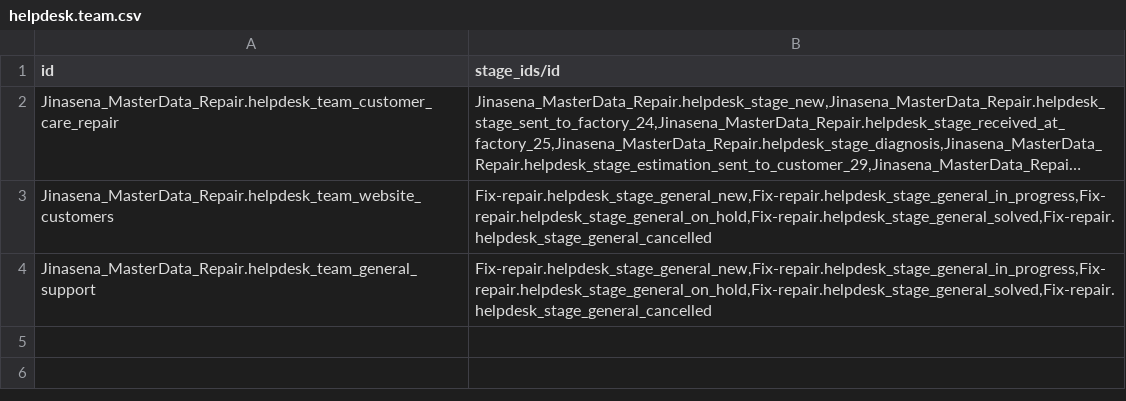
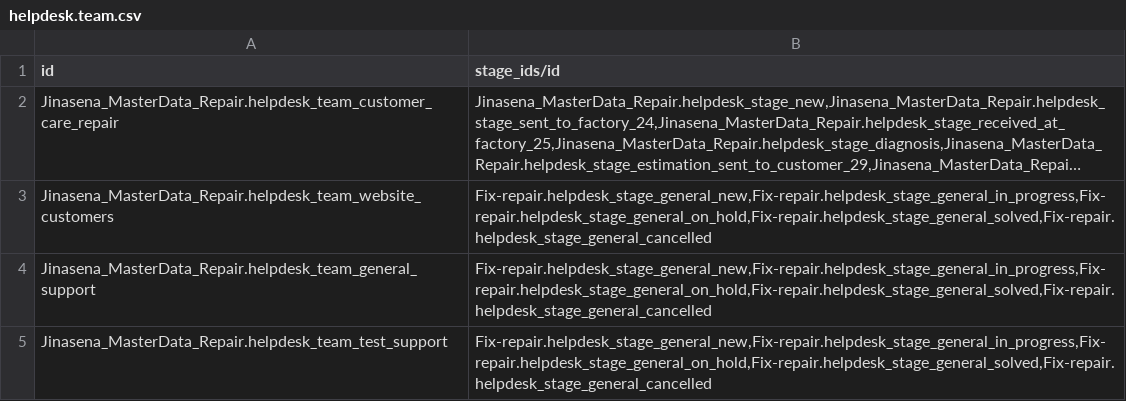
Before and after one commit to sanjayaWjinasena/Jinasena_MasterData_Repair, a CSV file: data/link/helpdesk.team.csv, drawn as a sheet; long unchanged cells end in ….

```diff
--- a/data/link/helpdesk.team.csv
+++ b/data/link/helpdesk.team.csv
@@ -4 +4,2 @@ Jinasena_MasterData_Repair.helpdesk_team_website_customers,"Fix-repair.helpdesk_
 Jinasena_MasterData_Repair.helpdesk_team_general_support,"Fix-repair.helpdesk_stage_general_new,Fix-repair.helpdesk_stage_general_in_progress,Fix-repair.helpdesk_stage_general_on_hold,Fix-repair.helpdesk_stage_general_solved,Fix-repair.helpdesk_stage_general_cancelled"
+Jinasena_MasterData_Repair.helpdesk_team_test_support,"Fix-repair.helpdesk_stage_general_new,Fix-repair.helpdesk_stage_general_in_progress,Fix-repair.helpdesk_stage_general_on_hold,Fix-repair.helpdesk_stage_general_solved,Fix-repair.helpdesk_stage_general_cancelled"
```
Also changed, not shown: data/helpdesk.team.csv, 1 other file.
